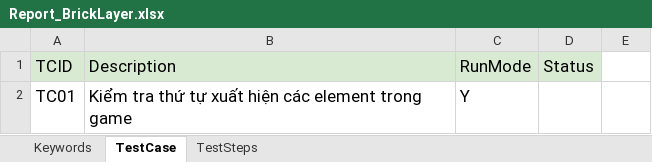
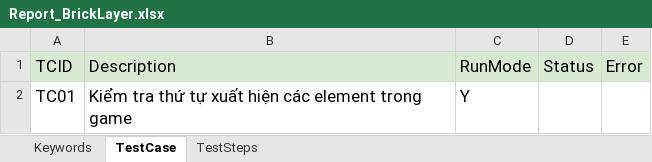
Before and after one commit to lenga44/keyworddriven.monkey.game, an Excel workbook: src/main/java/testcases/Report_BrickLayer.xlsx, sheet TestCase, drawn as a sheet; values as stored, in another font and other column widths than the file's, no borders; charts and pictures not drawn; the diff names each change by its address in the sheet, - before the commit and + after, or states it on an @@ line.

```diff
--- a/src/main/java/testcases/Report_BrickLayer.xlsx (sheet TestCase)
+++ b/src/main/java/testcases/Report_BrickLayer.xlsx (sheet TestCase)
-E1: (empty)
+E1: Error
-E1 fill: none
+E1 fill: #D9EAD3
```
Also changed, not shown: sheet TestSteps, src/main/java/testcases/Scope.xlsx, 5 other files.
